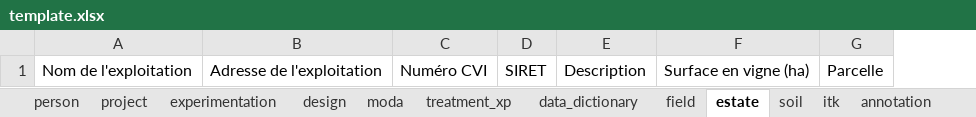
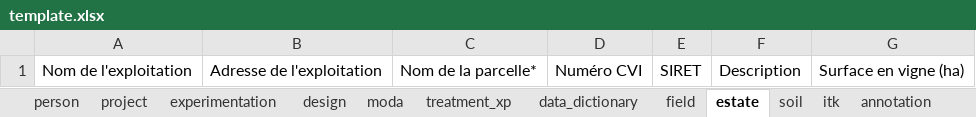
Before and after one commit to vignevin/vitisdatacrop, an Excel workbook: template.xlsx, sheet estate, drawn as a sheet; values as stored, in another font and other column widths than the file's, no borders; table styles not drawn; removed rows and columns are numbered as before the commit, all else as after; the diff names each change by its address in the sheet, - before the commit and + after, or states it on an @@ line.

```diff
--- a/template.xlsx (sheet estate)
+++ b/template.xlsx (sheet estate)
+column C, row 1: Nom de la parcelle*
-column G, row 1: Parcelle
```
Also changed, not shown: sheet HELP, sheet treatment_xp, sheet soil, sheet itk, experimental_context_description.xlsx, 1 other file.
